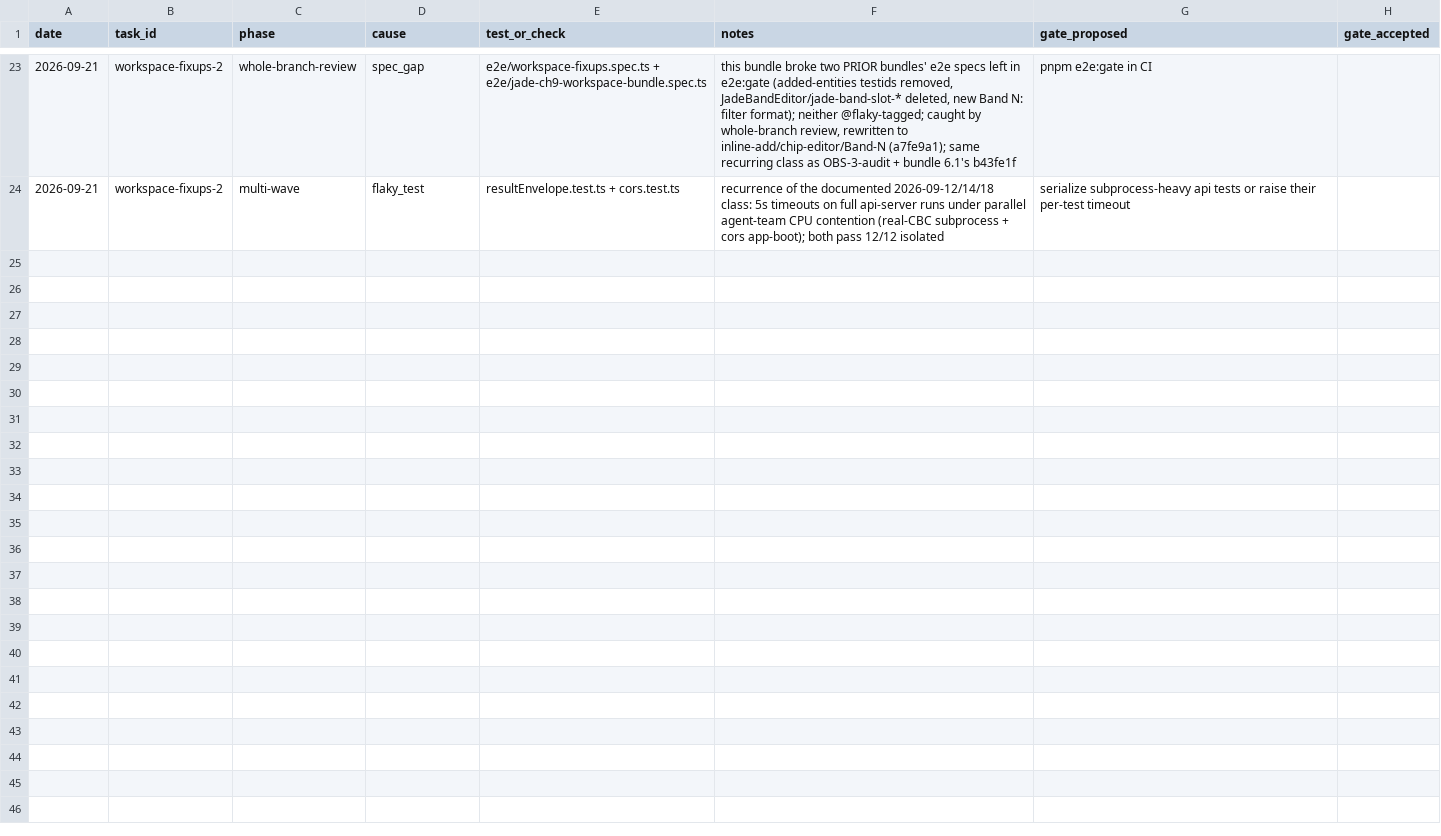
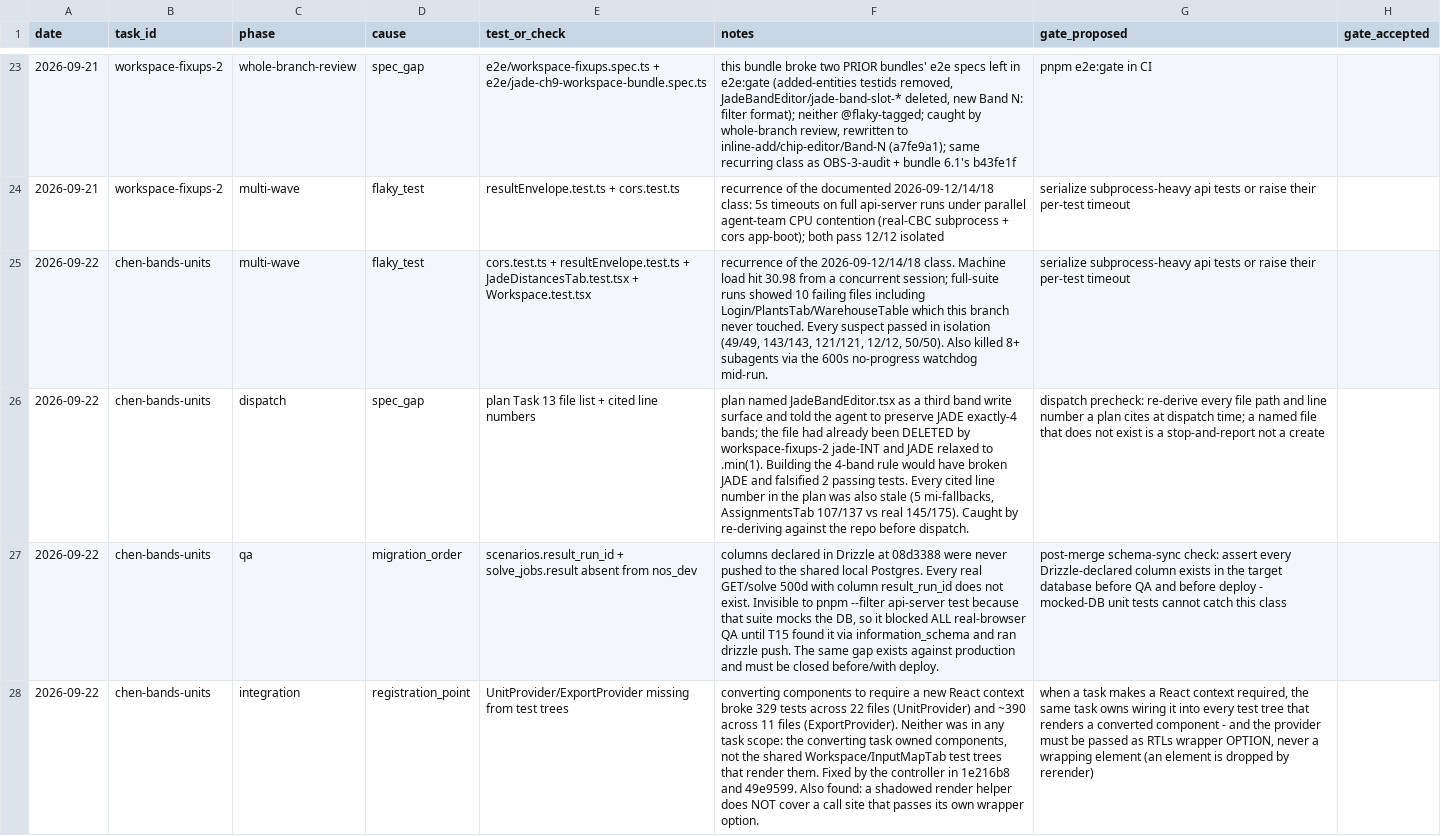
Before and after one commit to ShubhamKr07/network-optimization-studio, a CSV file: docs/superpowers/metrics/failures.csv, drawn as a sheet; only a part is shown, gaps mark what is left out; the diff names each change by its address in the sheet, - before the commit and + after, or states it on an @@ line.

```diff
--- a/docs/superpowers/metrics/failures.csv
+++ b/docs/superpowers/metrics/failures.csv
+row 25: 2026-09-22 | chen-bands-units | multi-wave | flaky_test | cors.test.ts + resultEnvelope.test.ts + JadeDistancesTab.test.tsx + Workspace.test.tsx | recurrence of the 2026-09-12/14/18 class. Machine load hit 30.98 from a concurrent session; full-suite runs showed 10 failing files including Login/PlantsTab/WarehouseTable which this branch never touched. Every suspect passed in isolation (49/49, 143/143, 121/121, 12/12, 50/50). Also killed 8+ subagents via the 600s no-progress watchdog mid-run. | serialize subprocess-heavy api tests or raise their per-test timeout
+row 26: 2026-09-22 | chen-bands-units | dispatch | spec_gap | plan Task 13 file list + cited line numbers | plan named JadeBandEditor.tsx as a third band write surface and told the agent to preserve JADE exactly-4 bands; the file had already been DELETED by workspace-fixups-2 jade-INT and JADE relaxed to .min(1). Building the 4-band rule would have broken JADE and falsified 2 passing tests. Every cited line number in the plan was also stale (5 mi-fallbacks, AssignmentsTab 107/137 vs real 145/175). Caught by re-deriving against the repo before dispatch. | dispatch precheck: re-derive every file path and line number a plan cites at dispatch time; a named file that does not exist is a stop-and-report not a create
+row 27: 2026-09-22 | chen-bands-units | qa | migration_order | scenarios.result_run_id + solve_jobs.result absent from nos_dev | columns declared in Drizzle at 08d3388 were never pushed to the shared local Postgres. Every real GET/solve 500d with column result_run_id does not exist. Invisible to pnpm --filter api-server test because that suite mocks the DB, so it blocked ALL real-browser QA until T15 found it via information_schema and ran drizzle push. The same gap exists against production and must be closed before/with deploy. | post-merge schema-sync check: assert every Drizzle-declared column exists in the target database before QA and before deploy - mocked-DB unit tests cannot catch this class
+row 28: 2026-09-22 | chen-bands-units | integration | registration_point | UnitProvider/ExportProvider missing from test trees | converting components to require a new React context broke 329 tests across 22 files (UnitProvider) and ~390 across 11 files (ExportProvider). Neither was in any task scope: the converting task owned components, not the shared Workspace/InputMapTab test trees that render them. Fixed by the controller in 1e216b8 and 49e9599. Also found: a shadowed render helper does NOT cover a call site that passes its own wrapper option. | when a task makes a React context required, the same task owns wiring it into every test tree that renders a converted component - and the provider must be passed as RTLs wrapper OPTION, never a wrapping element (an element is dropped by rerender)
```
Also changed, not shown: docs/superpowers/metrics/permissions.csv, docs/superpowers/metrics/tasks.csv.
